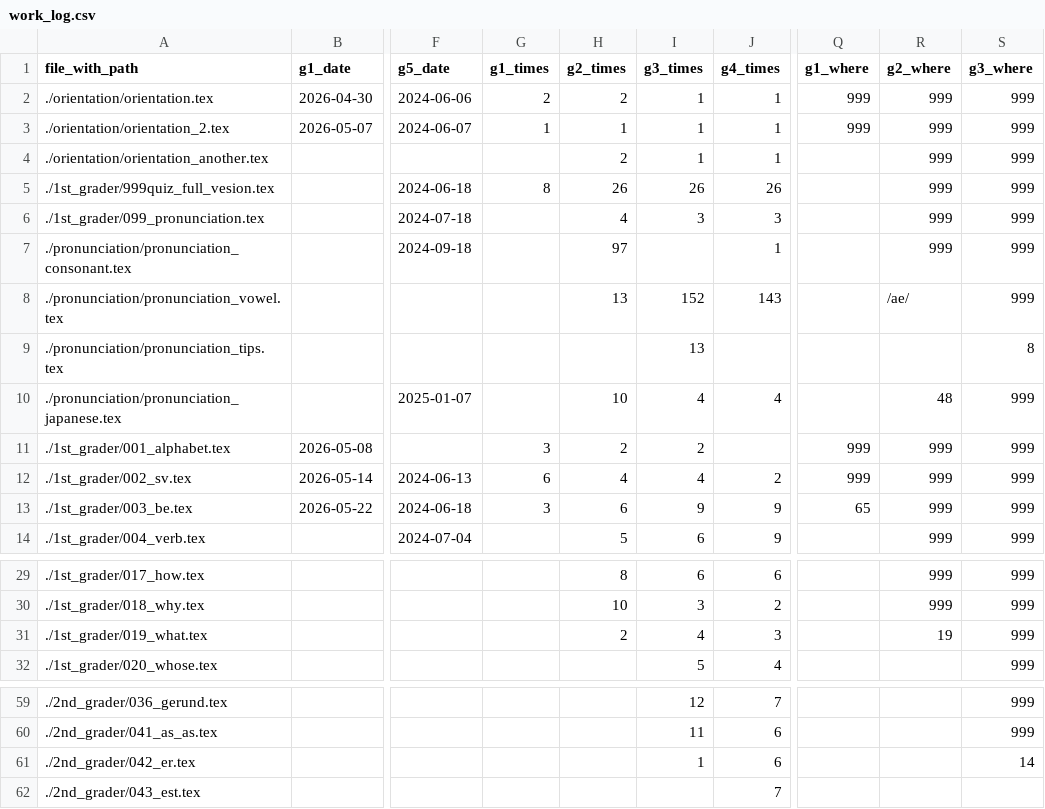
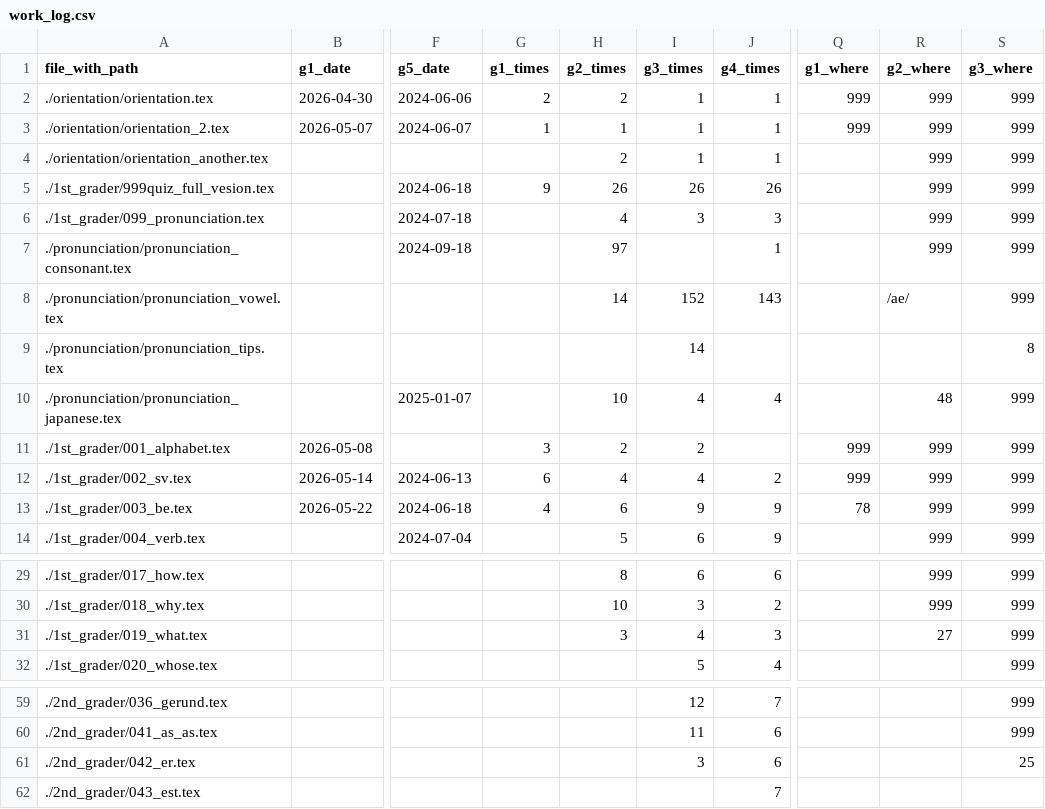
Before and after one commit to iotsuka1958/english_slides, a CSV file: work_log.csv, drawn as a sheet; only a part is shown, gaps mark what is left out; the diff names each change by its address in the sheet, - before the commit and + after, or states it on an @@ line.

Commit message:
chore: update materials and tracking for may 28
Update the project data to reflect lesson progress and material
preparations for late May.

- Update audio merge lists for 1st and 2nd grade lessons, focusing on
  comparatives (er) and what-questions.
- Record lesson posting status and update the schedule for May 28 in
  classroom.csv.
- Revise memo.tex to include a schedule change notice for May 29 and
  adjust the session timing.
- Sync work_log.csv with the latest iterations of lesson files.
- Update vocabulary input for audio generation in the 2nd grade
  folder.

```diff
--- a/work_log.csv
+++ b/work_log.csv
-G5 (g1_times): 8
+G5 (g1_times): 9
-H8 (g2_times): 13
+H8 (g2_times): 14
-I9 (g3_times): 13
+I9 (g3_times): 14
-G13 (g1_times): 3
+G13 (g1_times): 4
-Q13 (g1_where): 65
+Q13 (g1_where): 78
-H31 (g2_times): 2
+H31 (g2_times): 3
-R31 (g2_where): 19
+R31 (g2_where): 27
-I61 (g3_times): 1
+I61 (g3_times): 3
-S61 (g3_where): 14
+S61 (g3_where): 25
```
Also changed, not shown: classroom.csv, 5 other files.
